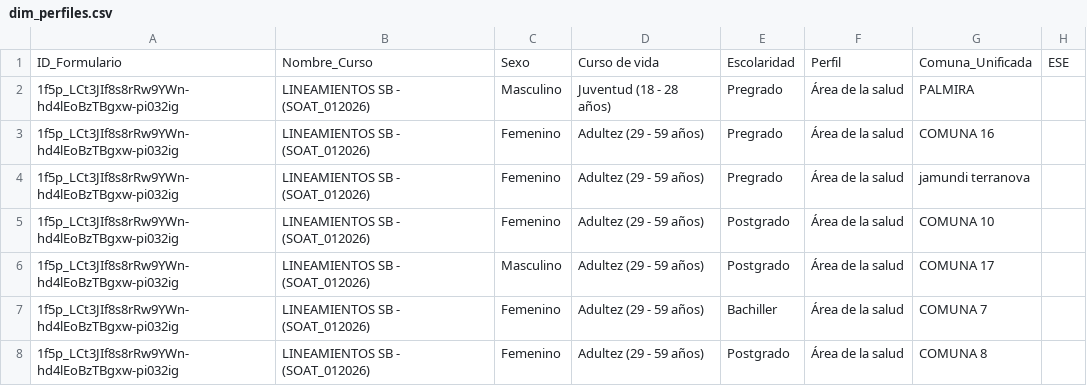
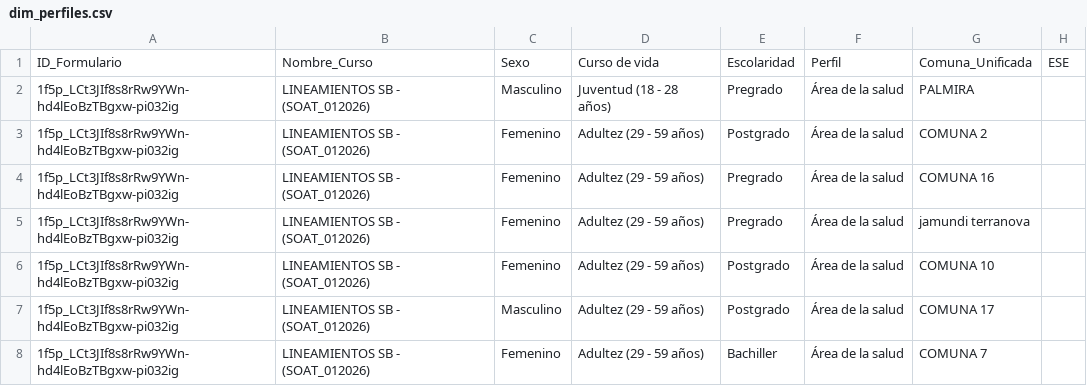
Before and after one commit to SecSaludCali/Tesis_Moodle, a CSV file: dim_perfiles.csv, drawn as a sheet; only a part is shown; the shorter side is filled out with more unchanged rows.

```diff
--- a/dim_perfiles.csv
+++ b/dim_perfiles.csv
@@ -2,2 +2,3 @@
 1f5p_LCt3JIf8s8rRw9YWn-hd4lEoBzTBgxw-pi032ig,LINEAMIENTOS SB - (SOAT_012026),Masculino,Juventud (18 - 28 años),Pregrado,Área de la salud,PALMIRA,
+1f5p_LCt3JIf8s8rRw9YWn-hd4lEoBzTBgxw-pi032ig,LINEAMIENTOS SB - (SOAT_012026),Femenino,Adultez (29 - 59 años),Postgrado,Área de la salud,COMUNA 2,
 1f5p_LCt3JIf8s8rRw9YWn-hd4lEoBzTBgxw-pi032ig,LINEAMIENTOS SB - (SOAT_012026),Femenino,Adultez (29 - 59 años),Pregrado,Área de la salud,COMUNA 16,
```
Also changed, not shown: descargas_moodle/progress.rpmsa_022026.csv, descargas_moodle/progress.soat_012026.csv, 5 other files.
